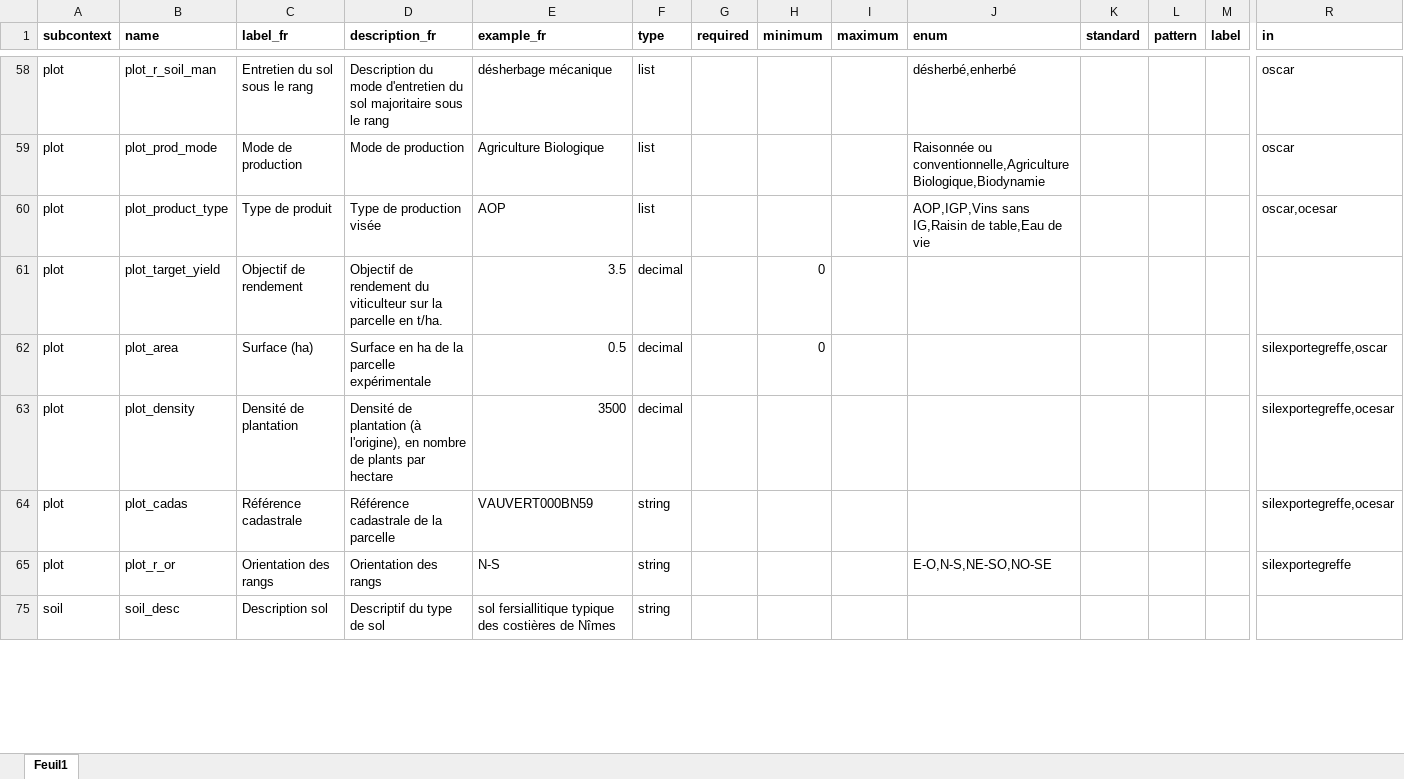
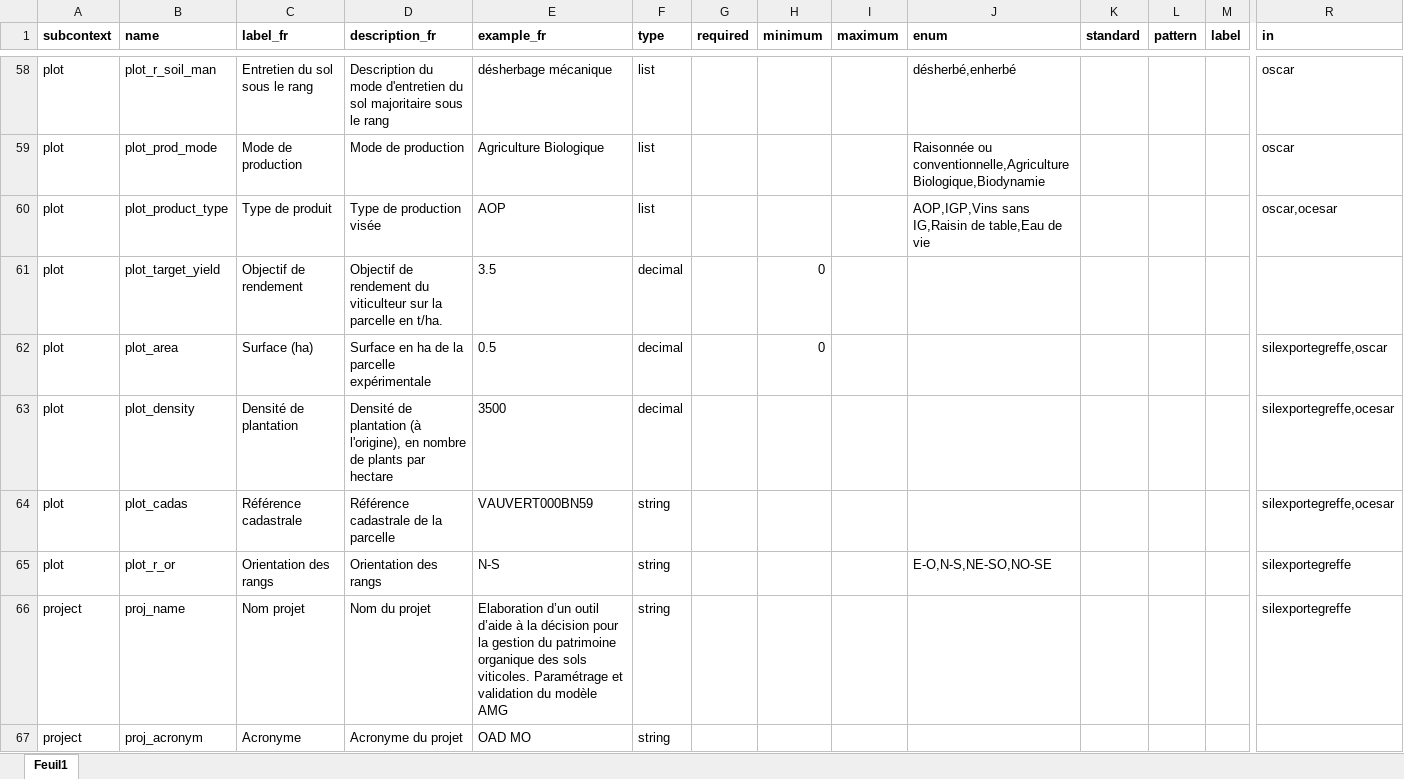
Before and after one commit to vignevin/vitisdatacrop, an Excel workbook: experimental_context_description.xlsx, sheet Feuil1, drawn as a sheet; only a part is shown, gaps mark what is left out; the shorter side is filled out with more unchanged rows; values as stored, in another font and other column widths than the file's, no borders; rows hold the shown columns only; the diff covers the shown part only; the diff names each change by its address in the sheet, - before the commit and + after, or states it on an @@ line.

```diff
--- a/experimental_context_description.xlsx (sheet Feuil1)
+++ b/experimental_context_description.xlsx (sheet Feuil1)
-E61:E63 alignment: right
+E61:E63 alignment: left
@@ row 66 unhidden: project | proj_name | Nom projet | Nom du projet | Elaboration d’un outil d’aide à la décision pour la gestion du patrimoine organique des sols viticoles. Paramétrage et validation du modèle AMG | string |  |  |  |  |  |  |  | silexportegreffe @@
@@ row 67 unhidden: project | proj_acronym | Acronyme | Acronyme du projet | OAD MO | string @@
```
Also changed, not shown: 67 hidden or unhidden rows, 2 edited cells and cell formats elsewhere in this sheet, 2 other files.
